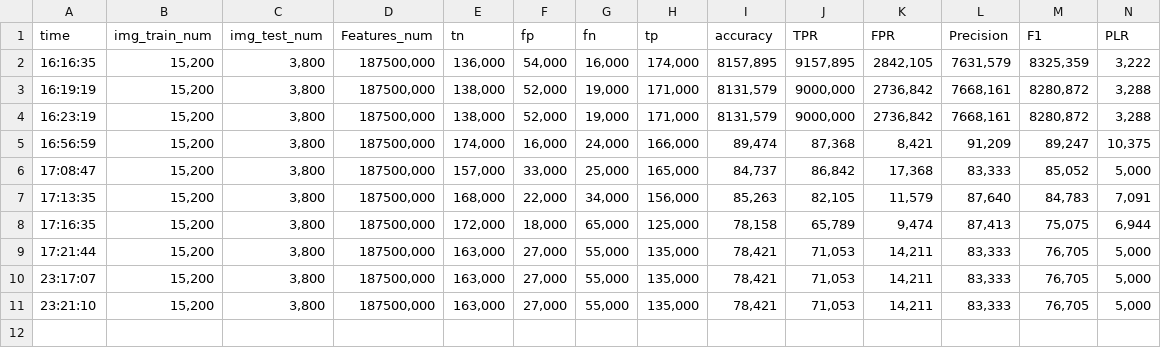
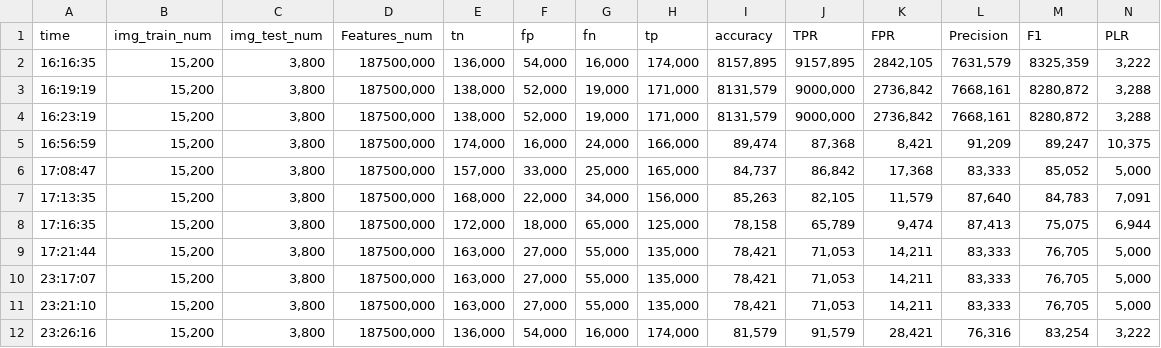
Before and after one commit to Andersonfw/Fire_detection, a CSV file: csvtestResultKNNJeh.csv, drawn as a sheet.

```diff
--- a/csvtestResultKNNJeh.csv
+++ b/csvtestResultKNNJeh.csv
@@ -11 +11,2 @@ time;img_train_num;img_test_num;Features_num;tn;fp;fn;tp;accuracy;TPR;FPR;Precis
 23:21:10;15,200;3,800;187500,000;163,000;27,000;55,000;135,000;78,421;71,053;14,211;83,333;76,705;5,000
+23:26:16;15,200;3,800;187500,000;136,000;54,000;16,000;174,000;81,579;91,579;28,421;76,316;83,254;3,222
```
Also changed, not shown: 1 other file.
